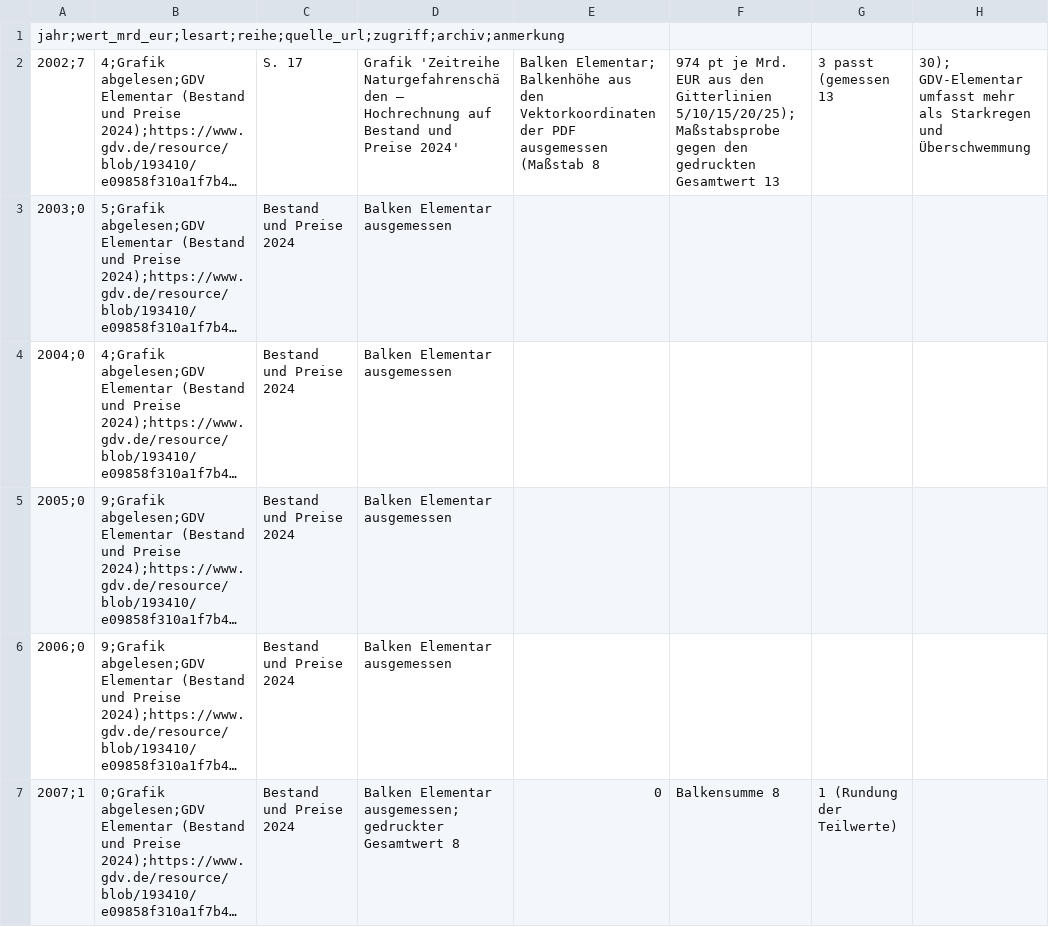
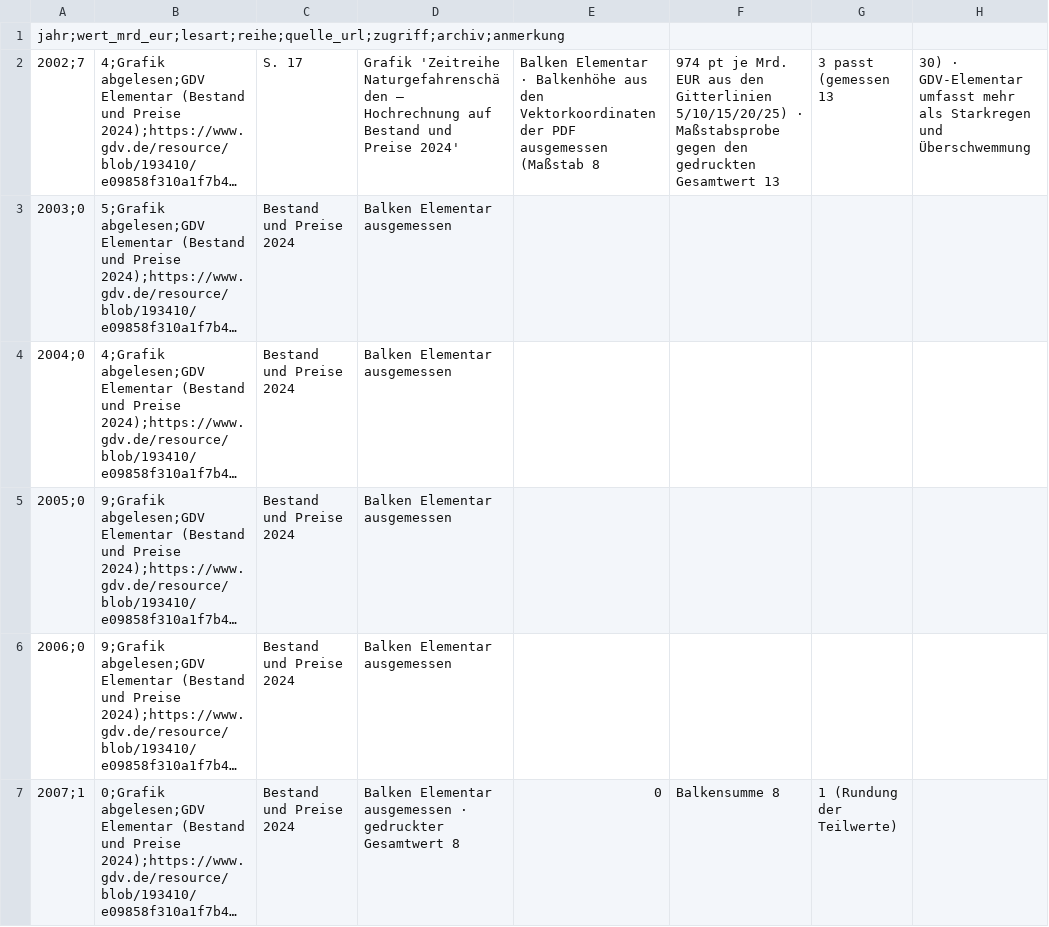
Before and after one commit to SebUni/kap2, a CSV file: docs/evidenz/60_gdv_jahresreihe_2002_2024.csv, drawn as a sheet; only a part is shown; long unchanged cells end in …; the diff covers the shown part only; the diff names each change by its address in the sheet, - before the commit and + after, or states it on an @@ line.

Commit message:
T-0304: GDV-Jahresreihe Elementar 2002–2024 als Belegdatei aus der Datenservice-Broschüre 2025 erhoben, 2009 als ausge (Entwickler, Runde 1)

```diff
--- a/docs/evidenz/60_gdv_jahresreihe_2002_2024.csv
+++ b/docs/evidenz/60_gdv_jahresreihe_2002_2024.csv
-E2: Balken Elementar; Balkenhöhe aus…
+E2: Balken Elementar · Balkenhöhe aus…
-F2: …den Gitterlinien 5/10/15/20/25); Maßstabsprobe gegen…
+F2: …den Gitterlinien 5/10/15/20/25) · Maßstabsprobe gegen…
-H2: 30); GDV-Elementar umfasst…
+H2: 30) · GDV-Elementar umfasst…
-D7: Balken Elementar ausgemessen; gedruckter Gesamtwert…
+D7: Balken Elementar ausgemessen · gedruckter Gesamtwert…
```
Also changed, not shown: 10 edited cells elsewhere in this file.
